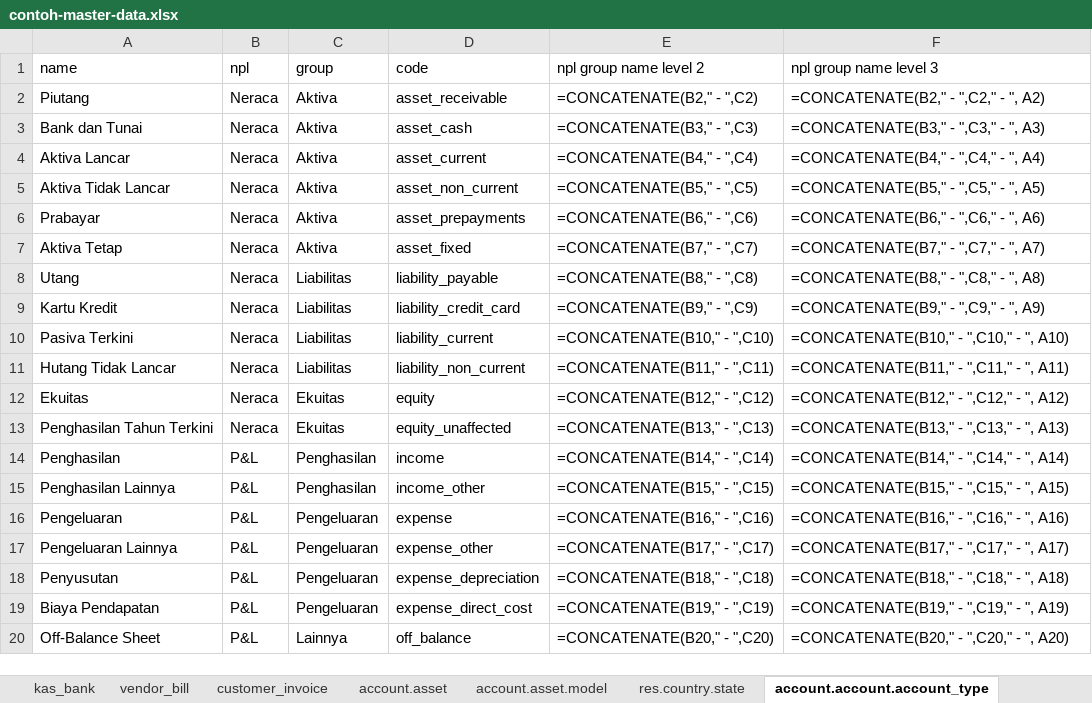
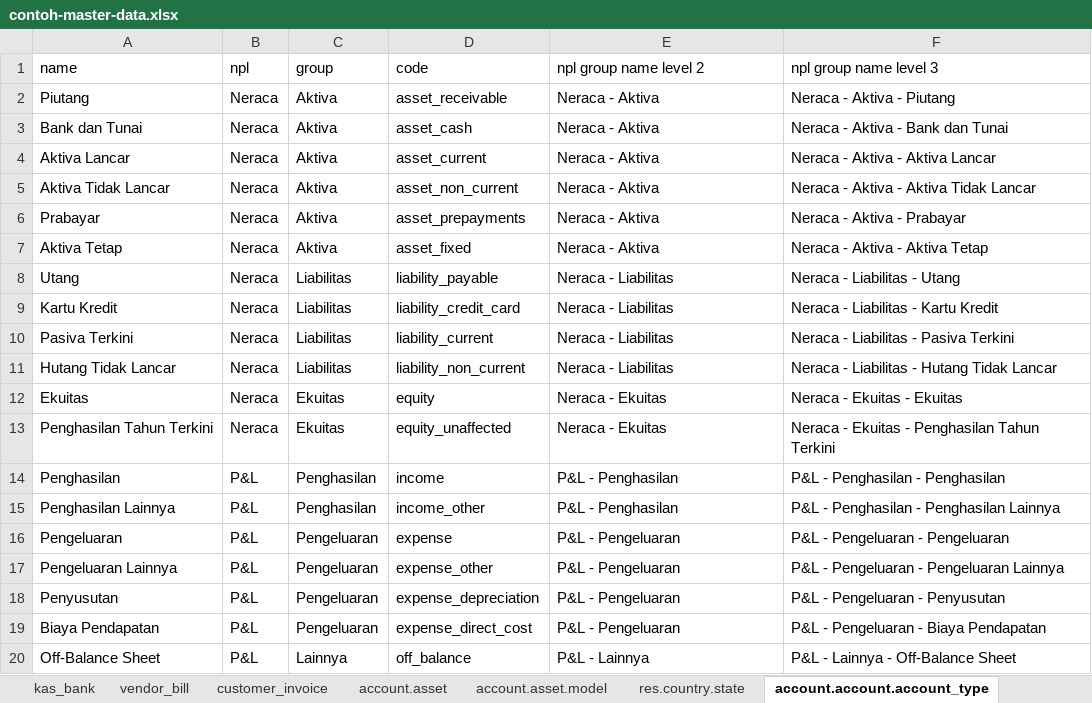
Before and after one commit to nimdasx/odoo_sf_import_data, an Excel workbook: contoh-master-data.xlsx, sheet account.account.account_type, drawn as a sheet; values as stored, in another font and other column widths than the file's, no borders; formulas without a stored value are shown as written; charts and pictures and table styles not drawn; the diff names each change by its address in the sheet, - before the commit and + after, or states it on an @@ line.

Commit message:
Move opening-date rows into the company sheet, harden sheet parsing
OPENING_FISCAL_YEAR_START/OPENING_BALANCE_DATE now live as key/value
rows in the "company" sheet instead of "petunjuk" - one less sheet
to fill in for a new workbook, since "company" already carries the
other single-record settings. _read_opening_fiscal_year_start checks
"company" first and falls back to "petunjuk", so older workbooks
that haven't moved the rows still work.

Two bugs surfaced while testing the move end-to-end:

- A numeric-looking cell (e.g. zip) can round-trip through Excel/
  Sheets as a float - _import_company now normalizes a whole-number
  float back to a clean string instead of writing e.g. "55151.0".
- _sheet_rows required every requested column to exist in a sheet's
  header, even an optional one left entirely out (not just blank
  cells) - it now treats a missing column as always-None, same
  tolerance _move_rows already gives optional columns.

Update contoh-master-data.xlsx and the README to match.

```diff
--- a/contoh-master-data.xlsx (sheet account.account.account_type)
+++ b/contoh-master-data.xlsx (sheet account.account.account_type)
-E2 (npl group name level 2): =CONCATENATE(B2," - ",C2)
+E2 (npl group name level 2): Neraca - Aktiva
-F2 (npl group name level 3): =CONCATENATE(B2," - ",C2," - ", A2)
+F2 (npl group name level 3): Neraca - Aktiva - Piutang
-E3 (npl group name level 2): =CONCATENATE(B3," - ",C3)
+E3 (npl group name level 2): Neraca - Aktiva
-F3 (npl group name level 3): =CONCATENATE(B3," - ",C3," - ", A3)
+F3 (npl group name level 3): Neraca - Aktiva - Bank dan Tunai
-E4 (npl group name level 2): =CONCATENATE(B4," - ",C4)
+E4 (npl group name level 2): Neraca - Aktiva
-F4 (npl group name level 3): =CONCATENATE(B4," - ",C4," - ", A4)
+F4 (npl group name level 3): Neraca - Aktiva - Aktiva Lancar
-E5 (npl group name level 2): =CONCATENATE(B5," - ",C5)
+E5 (npl group name level 2): Neraca - Aktiva
-F5 (npl group name level 3): =CONCATENATE(B5," - ",C5," - ", A5)
+F5 (npl group name level 3): Neraca - Aktiva - Aktiva Tidak Lancar
-E6 (npl group name level 2): =CONCATENATE(B6," - ",C6)
+E6 (npl group name level 2): Neraca - Aktiva
-F6 (npl group name level 3): =CONCATENATE(B6," - ",C6," - ", A6)
+F6 (npl group name level 3): Neraca - Aktiva - Prabayar
-E7 (npl group name level 2): =CONCATENATE(B7," - ",C7)
+E7 (npl group name level 2): Neraca - Aktiva
-F7 (npl group name level 3): =CONCATENATE(B7," - ",C7," - ", A7)
+F7 (npl group name level 3): Neraca - Aktiva - Aktiva Tetap
-E8 (npl group name level 2): =CONCATENATE(B8," - ",C8)
+E8 (npl group name level 2): Neraca - Liabilitas
-F8 (npl group name level 3): =CONCATENATE(B8," - ",C8," - ", A8)
+F8 (npl group name level 3): Neraca - Liabilitas - Utang
-E9 (npl group name level 2): =CONCATENATE(B9," - ",C9)
+E9 (npl group name level 2): Neraca - Liabilitas
-F9 (npl group name level 3): =CONCATENATE(B9," - ",C9," - ", A9)
+F9 (npl group name level 3): Neraca - Liabilitas - Kartu Kredit
-E10 (npl group name level 2): =CONCATENATE(B10," - ",C10)
+E10 (npl group name level 2): Neraca - Liabilitas
-F10 (npl group name level 3): =CONCATENATE(B10," - ",C10," - ", A10)
+F10 (npl group name level 3): Neraca - Liabilitas - Pasiva Terkini
-E11 (npl group name level 2): =CONCATENATE(B11," - ",C11)
+E11 (npl group name level 2): Neraca - Liabilitas
-F11 (npl group name level 3): =CONCATENATE(B11," - ",C11," - ", A11)
+F11 (npl group name level 3): Neraca - Liabilitas - Hutang Tidak Lancar
-E12 (npl group name level 2): =CONCATENATE(B12," - ",C12)
+E12 (npl group name level 2): Neraca - Ekuitas
-F12 (npl group name level 3): =CONCATENATE(B12," - ",C12," - ", A12)
+F12 (npl group name level 3): Neraca - Ekuitas - Ekuitas
-E13 (npl group name level 2): =CONCATENATE(B13," - ",C13)
+E13 (npl group name level 2): Neraca - Ekuitas
-F13 (npl group name level 3): =CONCATENATE(B13," - ",C13," - ", A13)
+F13 (npl group name level 3): Neraca - Ekuitas - Penghasilan Tahun Terkini
-E14 (npl group name level 2): =CONCATENATE(B14," - ",C14)
+E14 (npl group name level 2): P&L - Penghasilan
-F14 (npl group name level 3): =CONCATENATE(B14," - ",C14," - ", A14)
+F14 (npl group name level 3): P&L - Penghasilan - Penghasilan
-E15 (npl group name level 2): =CONCATENATE(B15," - ",C15)
+E15 (npl group name level 2): P&L - Penghasilan
-F15 (npl group name level 3): =CONCATENATE(B15," - ",C15," - ", A15)
+F15 (npl group name level 3): P&L - Penghasilan - Penghasilan Lainnya
-E16 (npl group name level 2): =CONCATENATE(B16," - ",C16)
+E16 (npl group name level 2): P&L - Pengeluaran
-F16 (npl group name level 3): =CONCATENATE(B16," - ",C16," - ", A16)
+F16 (npl group name level 3): P&L - Pengeluaran - Pengeluaran
-E17 (npl group name level 2): =CONCATENATE(B17," - ",C17)
+E17 (npl group name level 2): P&L - Pengeluaran
-F17 (npl group name level 3): =CONCATENATE(B17," - ",C17," - ", A17)
+F17 (npl group name level 3): P&L - Pengeluaran - Pengeluaran Lainnya
-E18 (npl group name level 2): =CONCATENATE(B18," - ",C18)
+E18 (npl group name level 2): P&L - Pengeluaran
-F18 (npl group name level 3): =CONCATENATE(B18," - ",C18," - ", A18)
+F18 (npl group name level 3): P&L - Pengeluaran - Penyusutan
-E19 (npl group name level 2): =CONCATENATE(B19," - ",C19)
+E19 (npl group name level 2): P&L - Pengeluaran
-F19 (npl group name level 3): =CONCATENATE(B19," - ",C19," - ", A19)
+F19 (npl group name level 3): P&L - Pengeluaran - Biaya Pendapatan
-E20 (npl group name level 2): =CONCATENATE(B20," - ",C20)
+E20 (npl group name level 2): P&L - Lainnya
-F20 (npl group name level 3): =CONCATENATE(B20," - ",C20," - ", A20)
+F20 (npl group name level 3): P&L - Lainnya - Off-Balance Sheet
```
Also changed, not shown: sheet account.account, sheet petunjuk, sheet company, sheet account.asset, other sheet tabs, charts or pictures, 2 other files.
